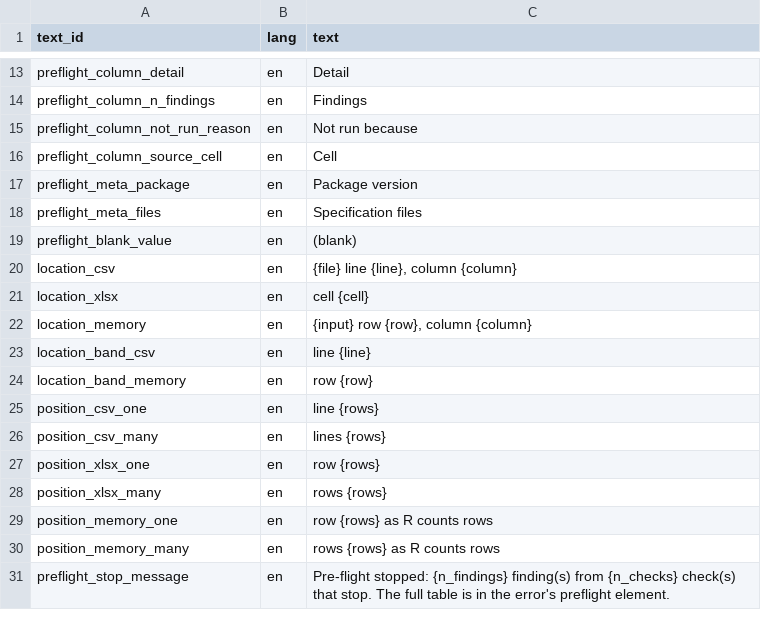
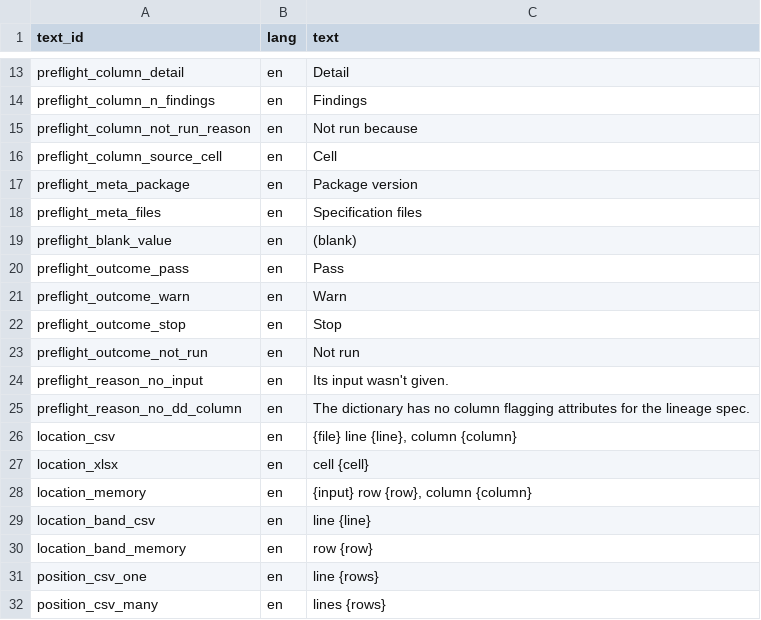
Before and after one commit to blaiseratcliffe/groundplotqc, a CSV file: inst/extdata/text/report_text_engine.csv, drawn as a sheet; only a part is shown, gaps mark what is left out; the shorter side is filled out with more unchanged rows; the diff names each change by its address in the sheet, - before the commit and + after, or states it on an @@ line.

Commit message:
gpq_preflight(): classed stop and warning, preflight.csv and preflight.html (M2, D2.11, D12.1, D12.16, D12.17, D12.21, D12.24, D12.26, D12.27, D12.28, D12.30, D12.33, D12.42, D12.45, D12.54, D12.56)
Claude-Session: f1176c47-2edd-4cd6-8c56-9bba449db344

```diff
--- a/inst/extdata/text/report_text_engine.csv
+++ b/inst/extdata/text/report_text_engine.csv
+row 20: preflight_outcome_pass | en | Pass
+row 21: preflight_outcome_warn | en | Warn
+row 22: preflight_outcome_stop | en | Stop
+row 23: preflight_outcome_not_run | en | Not run
+row 24: preflight_reason_no_input | en | Its input wasn't given.
+row 25: preflight_reason_no_dd_column | en | The dictionary has no column flagging attributes for the lineage spec.
```
Also changed, not shown: 14 other files.
